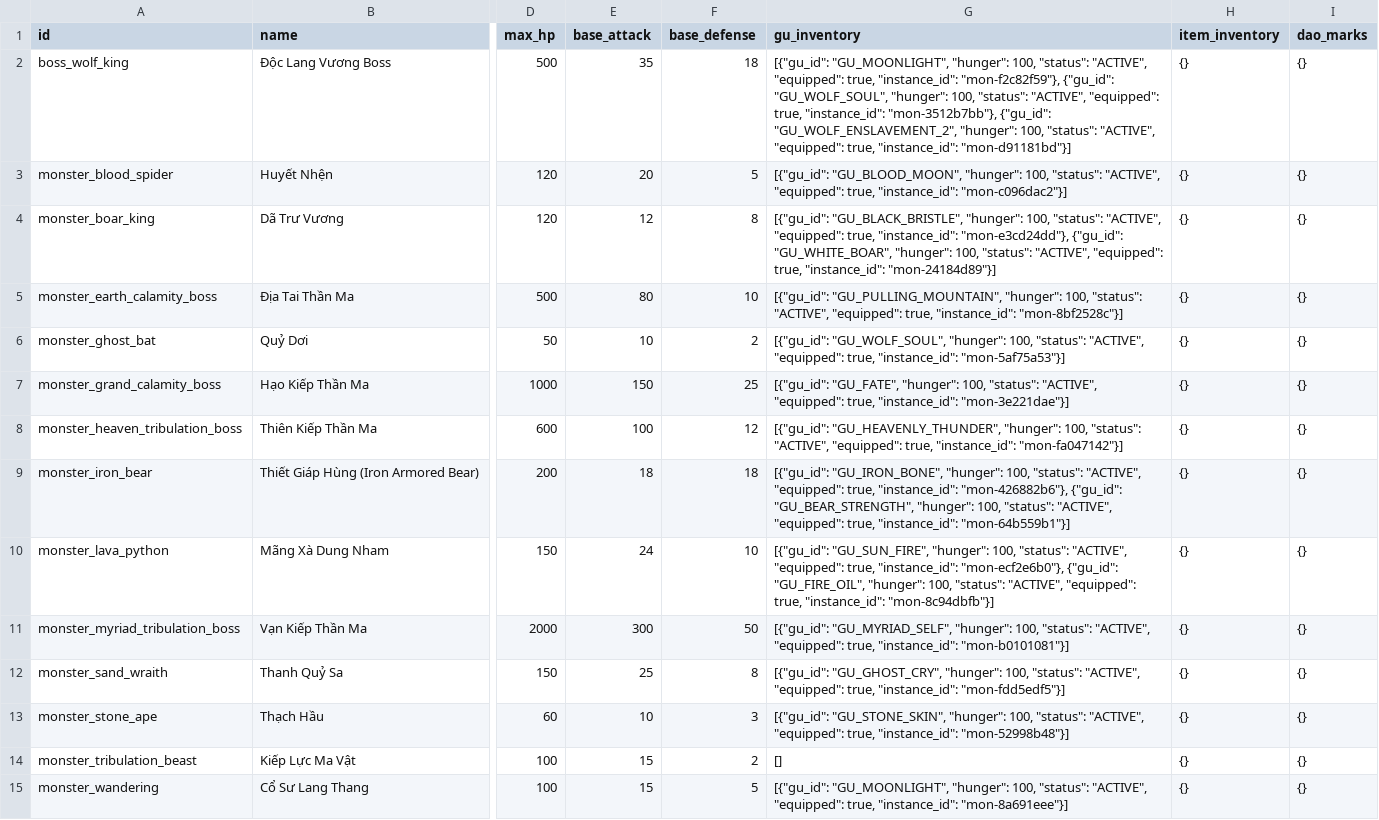
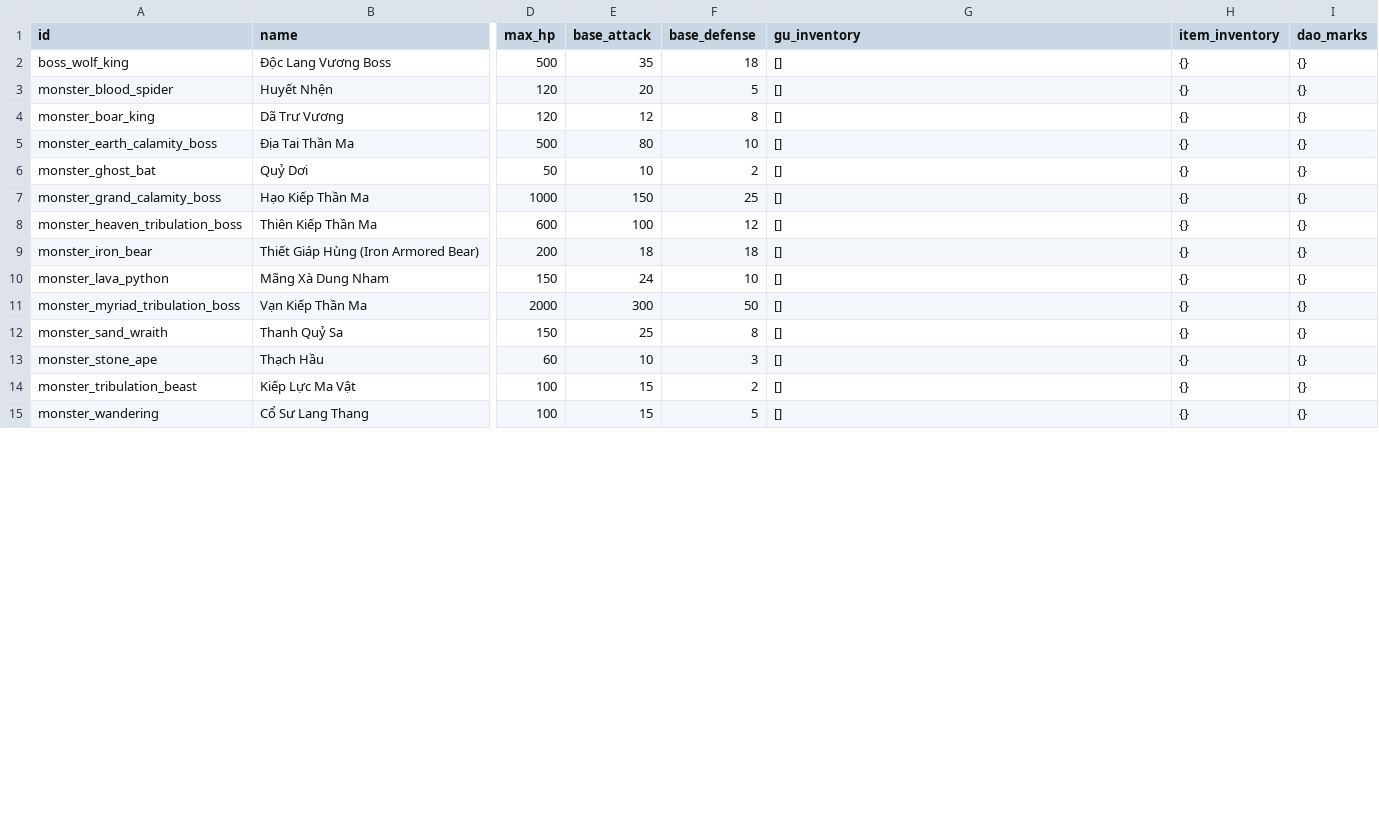
Before and after one commit to VipPro67/GuWorld, a CSV file: backend/cmd/server/data/Monster.csv, drawn as a sheet; only a part is shown, gaps mark what is left out; the diff covers the shown part only; the diff names each change by its address in the sheet, - before the commit and + after, or states it on an @@ line.

```diff
--- a/backend/cmd/server/data/Monster.csv
+++ b/backend/cmd/server/data/Monster.csv
-G2 (gu_inventory): [{"gu_id": "GU_MOONLIGHT", "hunger": 100, "status": "ACTIVE", "equipped": true, "instance_id": "mon-f2c82f59"}, {"gu_id": "GU_WOLF_SOUL", "hunger": 100, "status": "ACTIVE", "equipped": true, "instance_id": "mon-3512b7bb"}, {"gu_id": "GU_WOLF_ENSLAVEMENT_2", "hunger": 100, "status": "ACTIVE", "equipped": true, "instance_id": "mon-d91181bd"}]
+G2 (gu_inventory): []
-G3 (gu_inventory): [{"gu_id": "GU_BLOOD_MOON", "hunger": 100, "status": "ACTIVE", "equipped": true, "instance_id": "mon-c096dac2"}]
+G3 (gu_inventory): []
-G4 (gu_inventory): [{"gu_id": "GU_BLACK_BRISTLE", "hunger": 100, "status": "ACTIVE", "equipped": true, "instance_id": "mon-e3cd24dd"}, {"gu_id": "GU_WHITE_BOAR", "hunger": 100, "status": "ACTIVE", "equipped": true, "instance_id": "mon-24184d89"}]
+G4 (gu_inventory): []
-G5 (gu_inventory): [{"gu_id": "GU_PULLING_MOUNTAIN", "hunger": 100, "status": "ACTIVE", "equipped": true, "instance_id": "mon-8bf2528c"}]
+G5 (gu_inventory): []
-G6 (gu_inventory): [{"gu_id": "GU_WOLF_SOUL", "hunger": 100, "status": "ACTIVE", "equipped": true, "instance_id": "mon-5af75a53"}]
+G6 (gu_inventory): []
-G7 (gu_inventory): [{"gu_id": "GU_FATE", "hunger": 100, "status": "ACTIVE", "equipped": true, "instance_id": "mon-3e221dae"}]
+G7 (gu_inventory): []
-G8 (gu_inventory): [{"gu_id": "GU_HEAVENLY_THUNDER", "hunger": 100, "status": "ACTIVE", "equipped": true, "instance_id": "mon-fa047142"}]
+G8 (gu_inventory): []
-G9 (gu_inventory): [{"gu_id": "GU_IRON_BONE", "hunger": 100, "status": "ACTIVE", "equipped": true, "instance_id": "mon-426882b6"}, {"gu_id": "GU_BEAR_STRENGTH", "hunger": 100, "status": "ACTIVE", "equipped": true, "instance_id": "mon-64b559b1"}]
+G9 (gu_inventory): []
-G10 (gu_inventory): [{"gu_id": "GU_SUN_FIRE", "hunger": 100, "status": "ACTIVE", "equipped": true, "instance_id": "mon-ecf2e6b0"}, {"gu_id": "GU_FIRE_OIL", "hunger": 100, "status": "ACTIVE", "equipped": true, "instance_id": "mon-8c94dbfb"}]
+G10 (gu_inventory): []
-G11 (gu_inventory): [{"gu_id": "GU_MYRIAD_SELF", "hunger": 100, "status": "ACTIVE", "equipped": true, "instance_id": "mon-b0101081"}]
+G11 (gu_inventory): []
-G12 (gu_inventory): [{"gu_id": "GU_GHOST_CRY", "hunger": 100, "status": "ACTIVE", "equipped": true, "instance_id": "mon-fdd5edf5"}]
+G12 (gu_inventory): []
-G13 (gu_inventory): [{"gu_id": "GU_STONE_SKIN", "hunger": 100, "status": "ACTIVE", "equipped": true, "instance_id": "mon-52998b48"}]
+G13 (gu_inventory): []
-G15 (gu_inventory): [{"gu_id": "GU_MOONLIGHT", "hunger": 100, "status": "ACTIVE", "equipped": true, "instance_id": "mon-8a691eee"}]
+G15 (gu_inventory): []
```
Also changed, not shown: 1 removed row and 21 edited cells elsewhere in this file, 10 other files.
